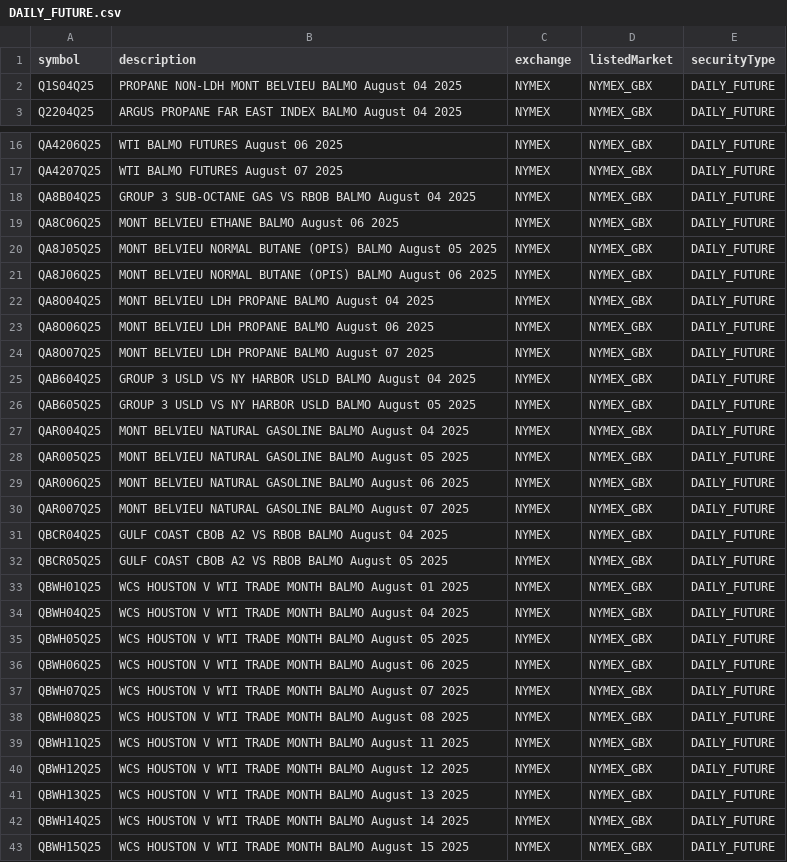
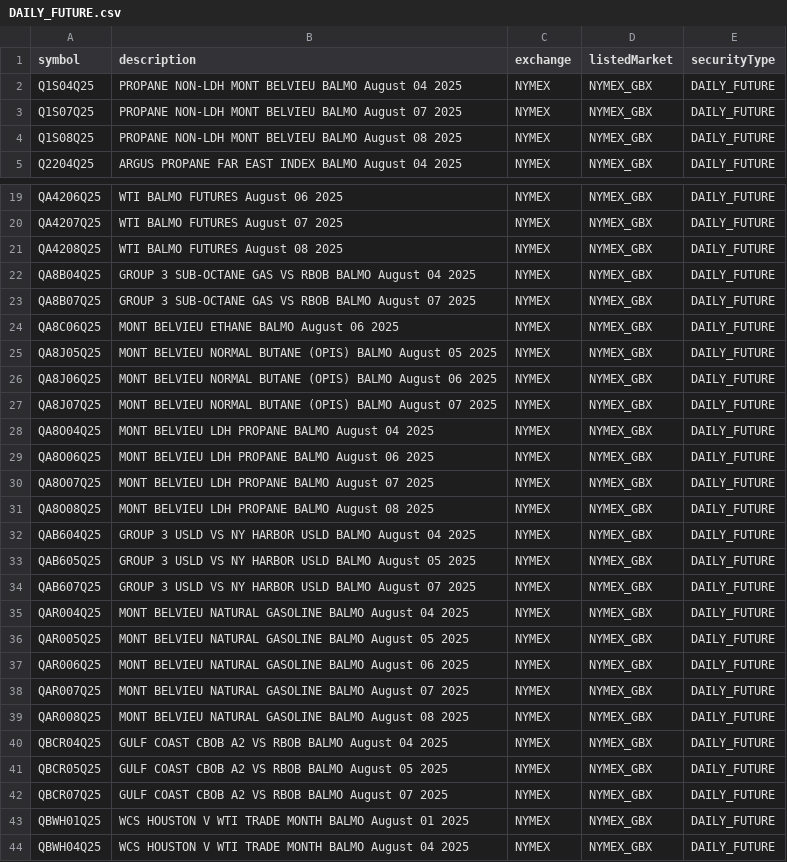
Before and after one commit to eigenkor/MarketForecaster-DTN-Symbol-Downloader, a CSV file: dtn_symbols/by_exchange/NYMEX/DAILY_FUTURE.csv, drawn as a sheet; only a part is shown, gaps mark what is left out; the shorter side is filled out with more unchanged rows; the diff covers the shown part only.

```diff
--- a/dtn_symbols/by_exchange/NYMEX/DAILY_FUTURE.csv
+++ b/dtn_symbols/by_exchange/NYMEX/DAILY_FUTURE.csv
@@ -2,2 +2,4 @@ symbol,description,exchange,listedMarket,securityType
 Q1S04Q25,PROPANE NON-LDH MONT BELVIEU BALMO August 04 2025,NYMEX,NYMEX_GBX,DAILY_FUTURE
+Q1S07Q25,PROPANE NON-LDH MONT BELVIEU BALMO August 07 2025,NYMEX,NYMEX_GBX,DAILY_FUTURE
+Q1S08Q25,PROPANE NON-LDH MONT BELVIEU BALMO August 08 2025,NYMEX,NYMEX_GBX,DAILY_FUTURE
 Q2204Q25,ARGUS PROPANE FAR EAST INDEX BALMO August 04 2025,NYMEX,NYMEX_GBX,DAILY_FUTURE
@@ -17,3 +20,5 @@ QA4206Q25,WTI BALMO FUTURES August 06 2025,NYMEX,NYMEX_GBX,DAILY_FUTURE
 QA4207Q25,WTI BALMO FUTURES August 07 2025,NYMEX,NYMEX_GBX,DAILY_FUTURE
+QA4208Q25,WTI BALMO FUTURES August 08 2025,NYMEX,NYMEX_GBX,DAILY_FUTURE
 QA8B04Q25,GROUP 3 SUB-OCTANE GAS VS RBOB BALMO August 04 2025,NYMEX,NYMEX_GBX,DAILY_FUTURE
+QA8B07Q25,GROUP 3 SUB-OCTANE GAS VS RBOB BALMO August 07 2025,NYMEX,NYMEX_GBX,DAILY_FUTURE
 QA8C06Q25,MONT BELVIEU ETHANE BALMO August 06 2025,NYMEX,NYMEX_GBX,DAILY_FUTURE
@@ -21,2 +26,3 @@ QA8J05Q25,MONT BELVIEU NORMAL BUTANE (OPIS) BALMO August 05 2025,NYMEX,NYMEX_GBX
 QA8J06Q25,MONT BELVIEU NORMAL BUTANE (OPIS) BALMO August 06 2025,NYMEX,NYMEX_GBX,DAILY_FUTURE
+QA8J07Q25,MONT BELVIEU NORMAL BUTANE (OPIS) BALMO August 07 2025,NYMEX,NYMEX_GBX,DAILY_FUTURE
 QA8O04Q25,MONT BELVIEU LDH PROPANE BALMO August 04 2025,NYMEX,NYMEX_GBX,DAILY_FUTURE
@@ -24,4 +30,6 @@ QA8O06Q25,MONT BELVIEU LDH PROPANE BALMO August 06 2025,NYMEX,NYMEX_GBX,DAILY_FU
 QA8O07Q25,MONT BELVIEU LDH PROPANE BALMO August 07 2025,NYMEX,NYMEX_GBX,DAILY_FUTURE
+QA8O08Q25,MONT BELVIEU LDH PROPANE BALMO August 08 2025,NYMEX,NYMEX_GBX,DAILY_FUTURE
 QAB604Q25,GROUP 3 USLD VS NY HARBOR USLD BALMO August 04 2025,NYMEX,NYMEX_GBX,DAILY_FUTURE
 QAB605Q25,GROUP 3 USLD VS NY HARBOR USLD BALMO August 05 2025,NYMEX,NYMEX_GBX,DAILY_FUTURE
+QAB607Q25,GROUP 3 USLD VS NY HARBOR USLD BALMO August 07 2025,NYMEX,NYMEX_GBX,DAILY_FUTURE
 QAR004Q25,MONT BELVIEU NATURAL GASOLINE BALMO August 04 2025,NYMEX,NYMEX_GBX,DAILY_FUTURE
@@ -30,4 +38,6 @@ QAR006Q25,MONT BELVIEU NATURAL GASOLINE BALMO August 06 2025,NYMEX,NYMEX_GBX,DAI
 QAR007Q25,MONT BELVIEU NATURAL GASOLINE BALMO August 07 2025,NYMEX,NYMEX_GBX,DAILY_FUTURE
+QAR008Q25,MONT BELVIEU NATURAL GASOLINE BALMO August 08 2025,NYMEX,NYMEX_GBX,DAILY_FUTURE
 QBCR04Q25,GULF COAST CBOB A2 VS RBOB BALMO August 04 2025,NYMEX,NYMEX_GBX,DAILY_FUTURE
 QBCR05Q25,GULF COAST CBOB A2 VS RBOB BALMO August 05 2025,NYMEX,NYMEX_GBX,DAILY_FUTURE
+QBCR07Q25,GULF COAST CBOB A2 VS RBOB BALMO August 07 2025,NYMEX,NYMEX_GBX,DAILY_FUTURE
 QBWH01Q25,WCS HOUSTON V WTI TRADE MONTH BALMO August 01 2025,NYMEX,NYMEX_GBX,DAILY_FUTURE
```
Also changed, not shown: 1 added row elsewhere in this file, dtn_symbols/by_exchange/CBOT/COMBINED_FOPTION.csv, dtn_symbols/by_exchange/ENCOM/FOPTION.csv, 45 other files.
